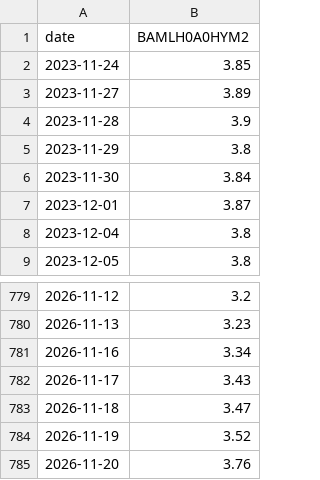
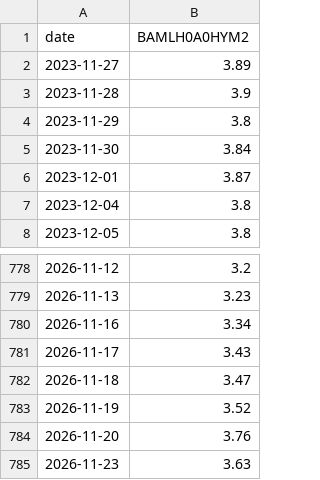
Before and after one commit to abduswaidan-glitch/macro-platform, a CSV file: data/raw/BAMLH0A0HYM2.csv, drawn as a sheet; only a part is shown, gaps mark what is left out; removed rows and columns are numbered as before the commit, all else as after; the diff names each change by its address in the sheet, - before the commit and + after, or states it on an @@ line.

```diff
--- a/data/raw/BAMLH0A0HYM2.csv
+++ b/data/raw/BAMLH0A0HYM2.csv
-row 2: 2023-11-24 | 3.85
+row 785: 2026-11-23 | 3.63
```
Also changed, not shown: data/raw/VIXCLS.csv, 10 other files.
